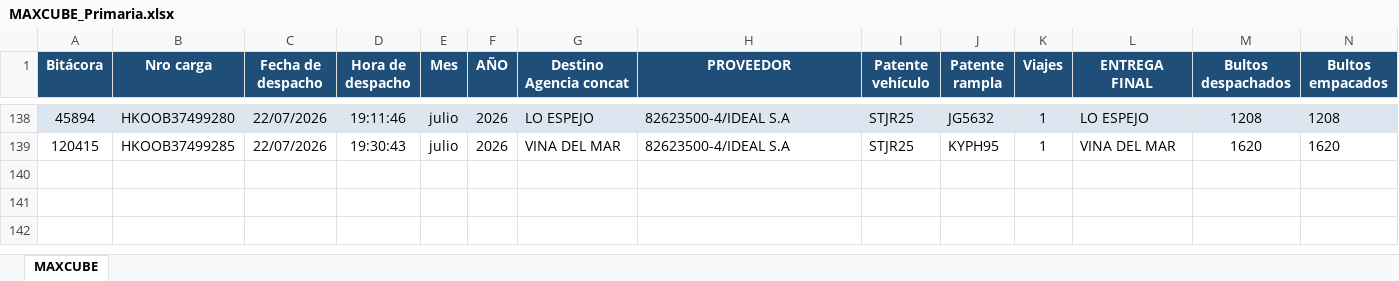
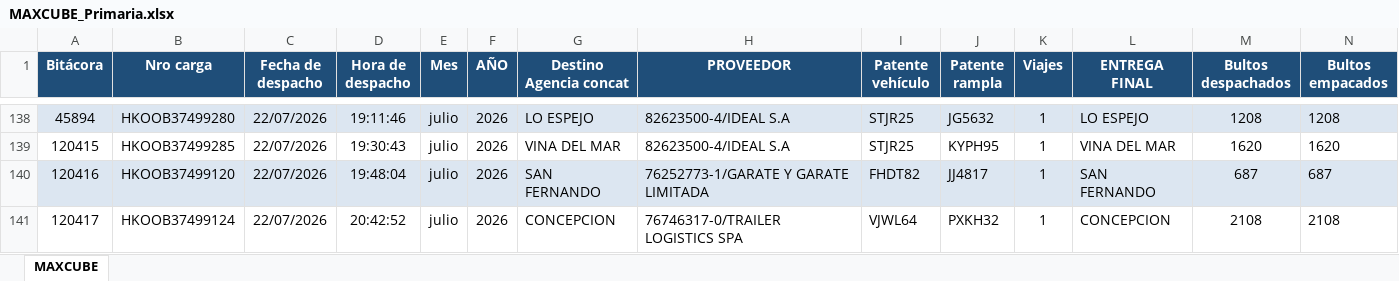
Before and after one commit to ErhickDiaz/COPIA-DASHBOARD_STREAMLIT_LOGISTIC, an Excel workbook: data/MAXCUBE_Primaria.xlsx, sheet MAXCUBE, drawn as a sheet; only a part is shown, gaps mark what is left out; values as stored, in another font and other column widths than the file's, no borders; rows hold the shown columns only; the diff names each change by its address in the sheet, - before the commit and + after, or states it on an @@ line.

Commit message:
Actualización 2026-07-22 21:10:02.099974

```diff
--- a/data/MAXCUBE_Primaria.xlsx (sheet MAXCUBE)
+++ b/data/MAXCUBE_Primaria.xlsx (sheet MAXCUBE)
+row 140: 120416 | HKOOB37499120 | 22/07/2026 | 19:48:04 | julio | 2026 | SAN FERNANDO | 76252773-1/GARATE Y GARATE LIMITADA | FHDT82 | JJ4817 | 1 | SAN FERNANDO | 687 | 687
+row 141: 120417 | HKOOB37499124 | 22/07/2026 | 20:42:52 | julio | 2026 | CONCEPCION | 76746317-0/TRAILER LOGISTICS SPA | VJWL64 | PXKH32 | 1 | CONCEPCION | 2108 | 2108
```
